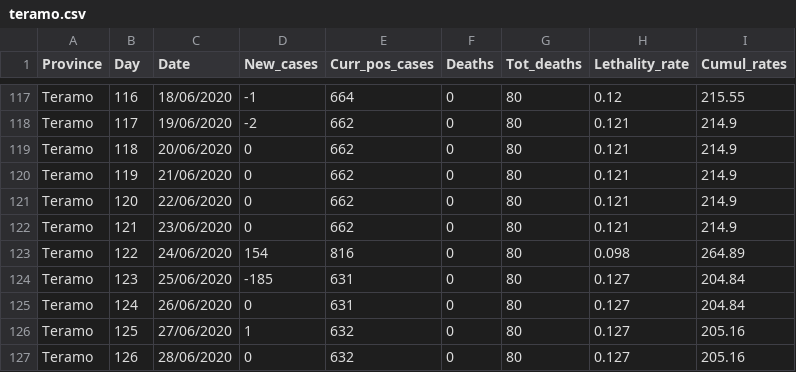
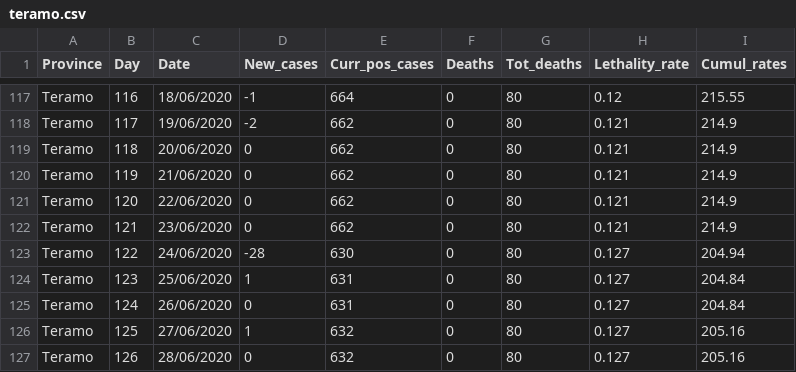
Before and after one commit to CEEDS-DEMM/COVID-Pro-Dataset, a CSV file: Deaths_Abruzzo/teramo.csv, drawn as a sheet; only a part is shown, gaps mark what is left out.

Commit message:
Fixed Teramo
Fixed Teramo values on the 24/06/2020. Tot. positives are swapped with those of Chieti.

```diff
--- a/Deaths_Abruzzo/teramo.csv
+++ b/Deaths_Abruzzo/teramo.csv
@@ -122,4 +122,4 @@ Teramo,120,22/06/2020,0,662,0,80,0.121,214.9
 Teramo,121,23/06/2020,0,662,0,80,0.121,214.9
-Teramo,122,24/06/2020,154,816,0,80,0.098,264.89
-Teramo,123,25/06/2020,-185,631,0,80,0.127,204.84
+Teramo,122,24/06/2020,-28,630,0,80,0.127,204.94
+Teramo,123,25/06/2020,1,631,0,80,0.127,204.84
 Teramo,124,26/06/2020,0,631,0,80,0.127,204.84
```
